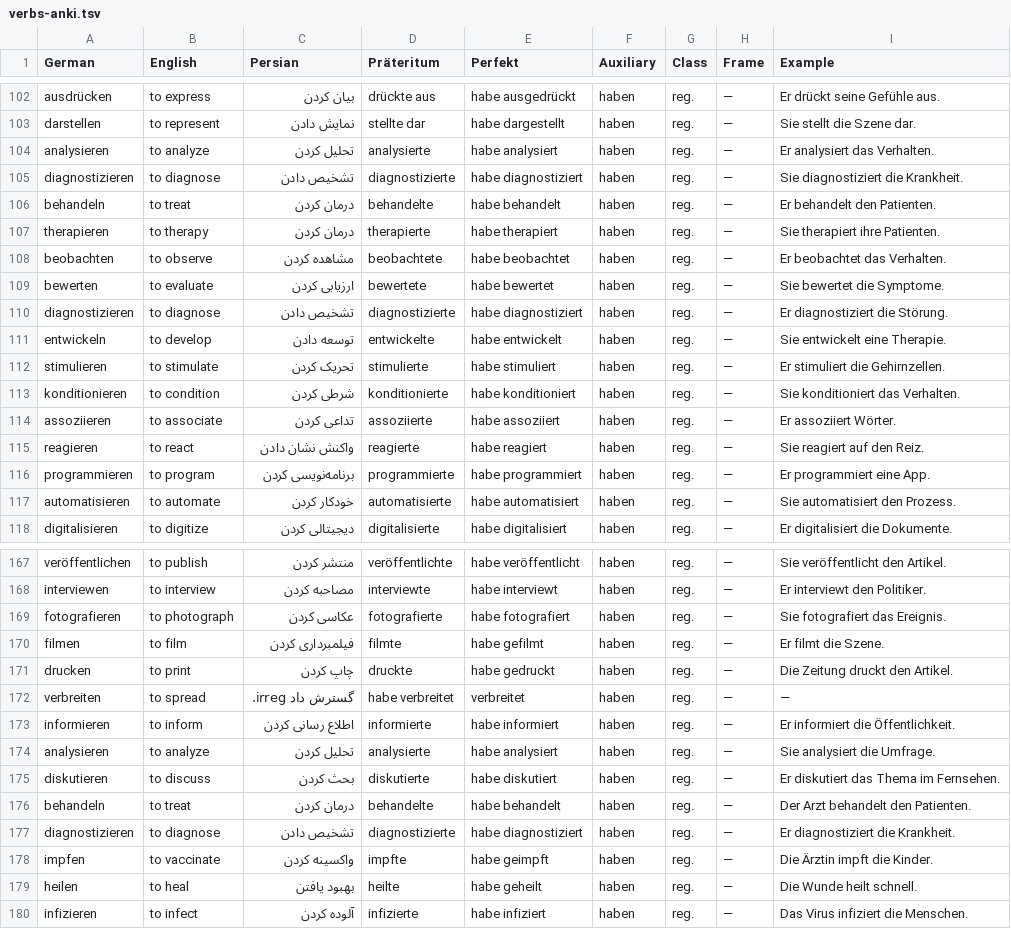
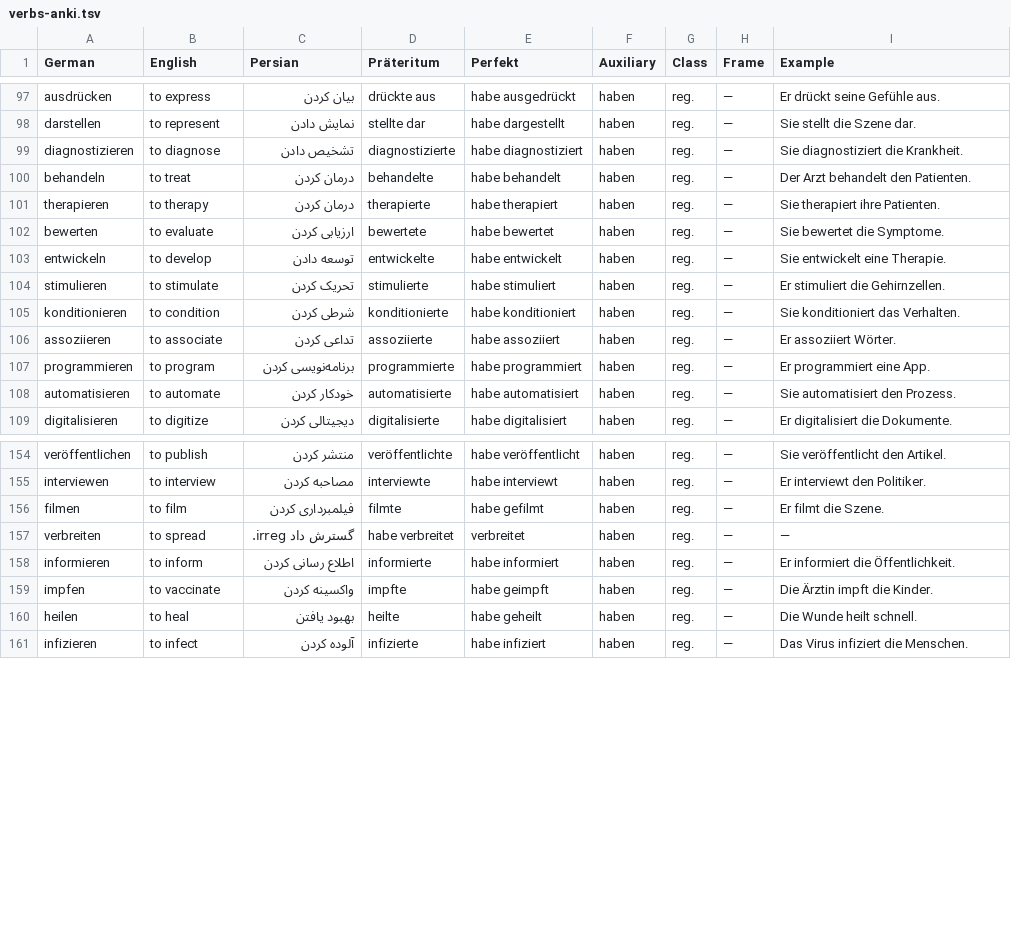
Before and after one commit to alisadeghiaghili/Deutsch, a TSV file: B2/flashcards/verbs-anki.tsv, drawn as a sheet; only a part is shown, gaps mark what is left out; the diff covers the shown part only.

Commit message:
fix: dedupe vocabulary lemmas and align A1/A2 verb class tokens

```diff
--- a/B2/flashcards/verbs-anki.tsv
+++ b/B2/flashcards/verbs-anki.tsv
@@ -103,9 +98,6 @@ ausdrücken	to express	بیان کردن	drückte aus	habe ausgedrückt	haben	re
 darstellen	to represent	نمایش دادن	stellte dar	habe dargestellt	haben	reg.	—	Sie stellt die Szene dar.
-analysieren	to analyze	تحلیل کردن	analysierte	habe analysiert	haben	reg.	—	Er analysiert das Verhalten.
 diagnostizieren	to diagnose	تشخیص دادن	diagnostizierte	habe diagnostiziert	haben	reg.	—	Sie diagnostiziert die Krankheit.
-behandeln	to treat	درمان کردن	behandelte	habe behandelt	haben	reg.	—	Er behandelt den Patienten.
+behandeln	to treat	درمان کردن	behandelte	habe behandelt	haben	reg.	—	Der Arzt behandelt den Patienten.
 therapieren	to therapy	درمان کردن	therapierte	habe therapiert	haben	reg.	—	Sie therapiert ihre Patienten.
-beobachten	to observe	مشاهده کردن	beobachtete	habe beobachtet	haben	reg.	—	Er beobachtet das Verhalten.
 bewerten	to evaluate	ارزیابی کردن	bewertete	habe bewertet	haben	reg.	—	Sie bewertet die Symptome.
-diagnostizieren	to diagnose	تشخیص دادن	diagnostizierte	habe diagnostiziert	haben	reg.	—	Er diagnostiziert die Störung.
 entwickeln	to develop	توسعه دادن	entwickelte	habe entwickelt	haben	reg.	—	Sie entwickelt eine Therapie.
@@ -114,3 +106,2 @@ konditionieren	to condition	شرطی کردن	konditionierte	habe konditioniert
 assoziieren	to associate	تداعی کردن	assoziierte	habe assoziiert	haben	reg.	—	Er assoziiert Wörter.
-reagieren	to react	واکنش نشان دادن	reagierte	habe reagiert	haben	reg.	—	Sie reagiert auf den Reiz.
 programmieren	to program	برنامه‌نویسی کردن	programmierte	habe programmiert	haben	reg.	—	Er programmiert eine App.
@@ -168,11 +155,5 @@ veröffentlichen	to publish	منتشر کردن	veröffentlichte	habe veröffent
 interviewen	to interview	مصاحبه کردن	interviewte	habe interviewt	haben	reg.	—	Er interviewt den Politiker.
-fotografieren	to photograph	عکاسی کردن	fotografierte	habe fotografiert	haben	reg.	—	Sie fotografiert das Ereignis.
 filmen	to film	فیلمبرداری کردن	filmte	habe gefilmt	haben	reg.	—	Er filmt die Szene.
-drucken	to print	چاپ کردن	druckte	habe gedruckt	haben	reg.	—	Die Zeitung druckt den Artikel.
 verbreiten	to spread	گسترش داد irreg.	habe verbreitet	verbreitet	haben	reg.	—	—
 informieren	to inform	اطلاع رسانی کردن	informierte	habe informiert	haben	reg.	—	Er informiert die Öffentlichkeit.
-analysieren	to analyze	تحلیل کردن	analysierte	habe analysiert	haben	reg.	—	Sie analysiert die Umfrage.
-diskutieren	to discuss	بحث کردن	diskutierte	habe diskutiert	haben	reg.	—	Er diskutiert das Thema im Fernsehen.
-behandeln	to treat	درمان کردن	behandelte	habe behandelt	haben	reg.	—	Der Arzt behandelt den Patienten.
-diagnostizieren	to diagnose	تشخیص دادن	diagnostizierte	habe diagnostiziert	haben	reg.	—	Er diagnostiziert die Krankheit.
 impfen	to vaccinate	واکسینه کردن	impfte	habe geimpft	haben	reg.	—	Die Ärztin impft die Kinder.
```
Also changed, not shown: 9 removed rows and 7 edited cells elsewhere in this file, A1/flashcards/verbs-anki.tsv, A2/flashcards/verbs-anki.tsv, 20 other files.
